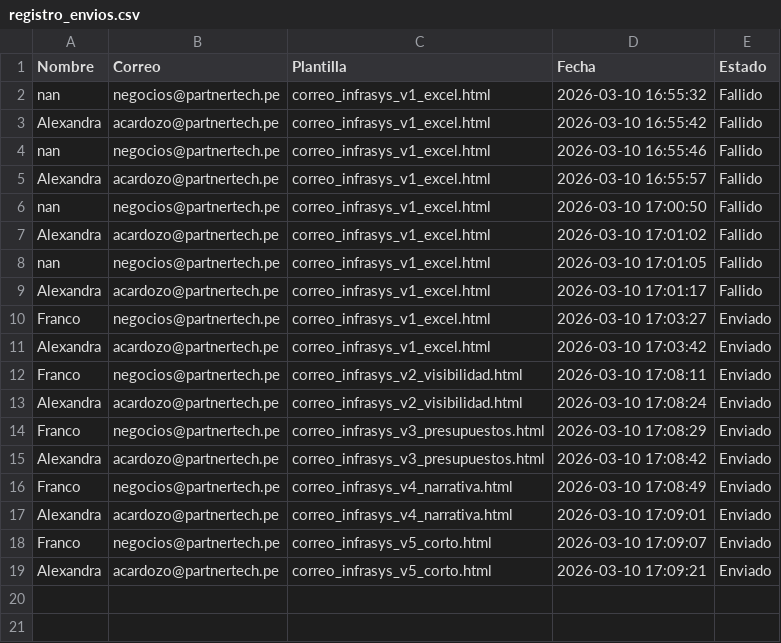
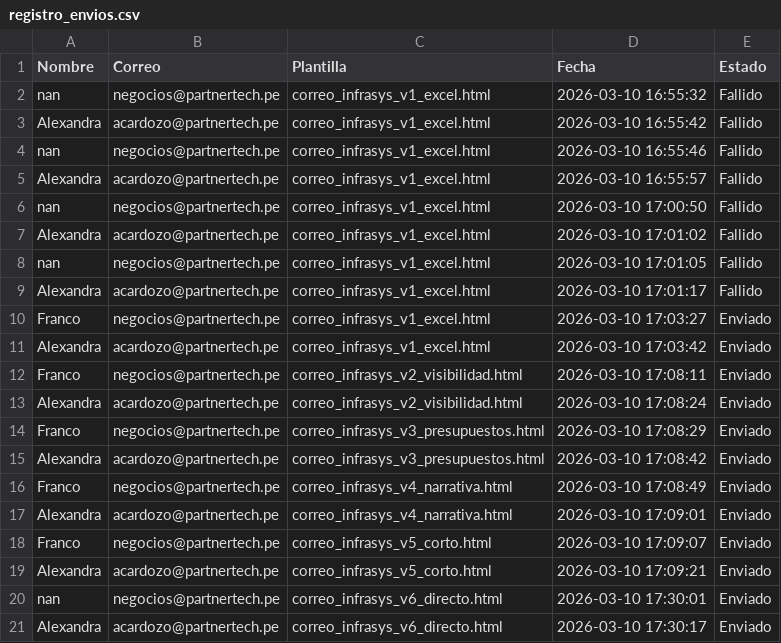
Before and after one commit to Franco-G/Correos-Masivos-Partner-Tech, a CSV file: registro_envios.csv, drawn as a sheet.

```diff
--- a/registro_envios.csv
+++ b/registro_envios.csv
@@ -19 +19,3 @@ Nombre,Correo,Plantilla,Fecha,Estado
 "Alexandra","acardozo@partnertech.pe","correo_infrasys_v5_corto.html","2026-03-10 17:09:21","Enviado"
+"nan","negocios@partnertech.pe","correo_infrasys_v6_directo.html","2026-03-10 17:30:01","Enviado"
+"Alexandra","acardozo@partnertech.pe","correo_infrasys_v6_directo.html","2026-03-10 17:30:17","Enviado"
```
Also changed, not shown: 2 other files.
